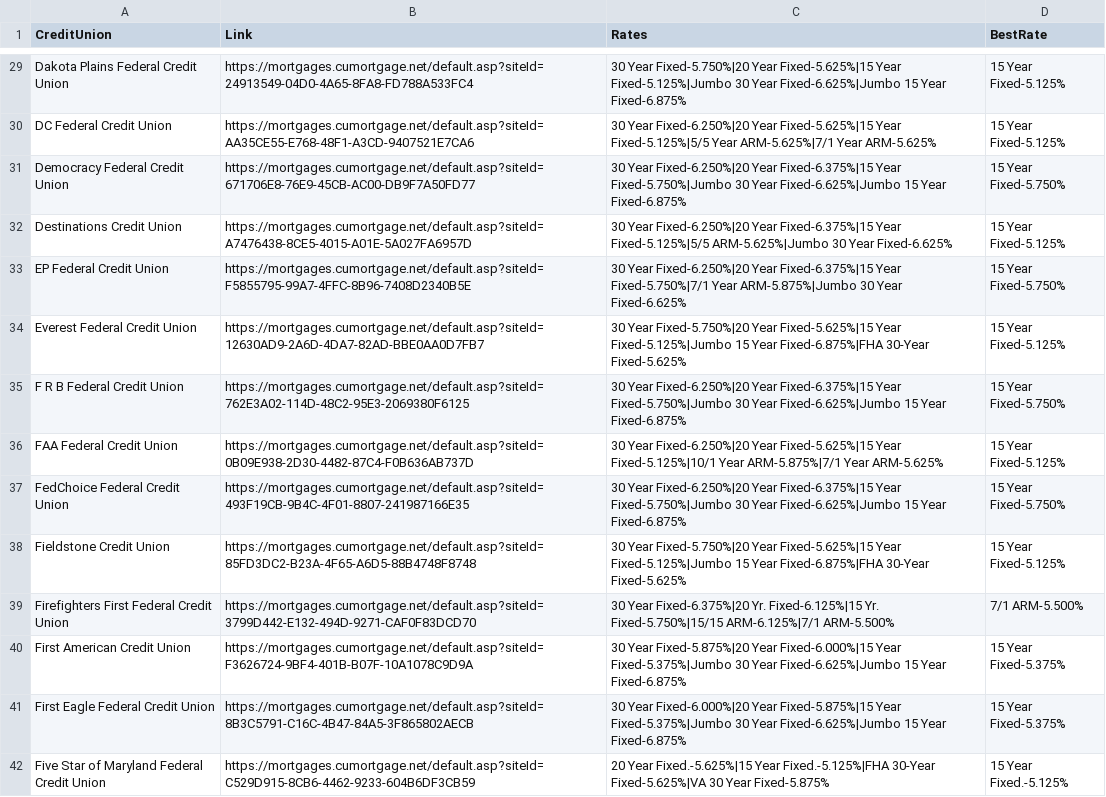
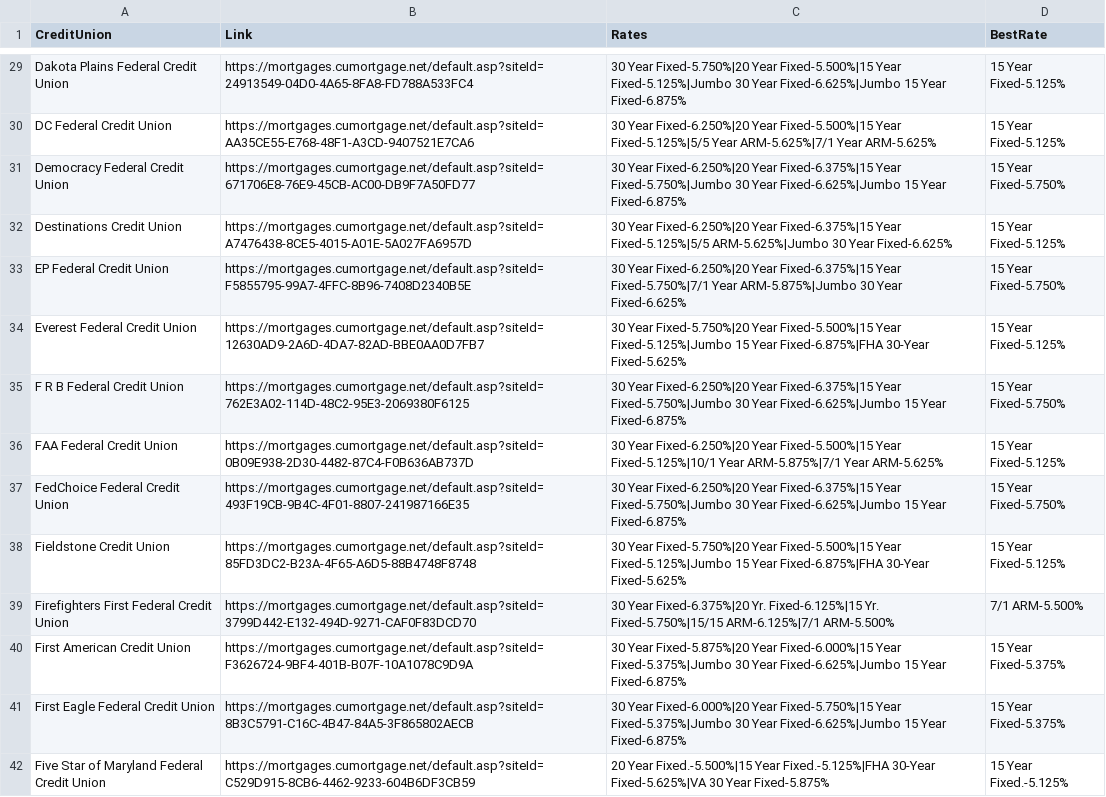
Before and after one commit to 0xVali/MortgageRates, a CSV file: mortgage_rates.csv, drawn as a sheet; only a part is shown, gaps mark what is left out; the diff covers the shown part only; the diff names each change by its address in the sheet, - before the commit and + after, or states it on an @@ line.

```diff
--- a/mortgage_rates.csv
+++ b/mortgage_rates.csv
-C29 (Rates): …Fixed-5.750%|20 Year Fixed-5.625%|15 Year Fixed-5.125%|Jumbo…
+C29 (Rates): …Fixed-5.750%|20 Year Fixed-5.500%|15 Year Fixed-5.125%|Jumbo…
-C30 (Rates): …Fixed-6.250%|20 Year Fixed-5.625%|15 Year Fixed-5.125%|5/5…
+C30 (Rates): …Fixed-6.250%|20 Year Fixed-5.500%|15 Year Fixed-5.125%|5/5…
-C34 (Rates): …Fixed-5.750%|20 Year Fixed-5.625%|15 Year Fixed-5.125%|Jumbo…
+C34 (Rates): …Fixed-5.750%|20 Year Fixed-5.500%|15 Year Fixed-5.125%|Jumbo…
-C36 (Rates): …Fixed-6.250%|20 Year Fixed-5.625%|15 Year Fixed-5.125%|10/1…
+C36 (Rates): …Fixed-6.250%|20 Year Fixed-5.500%|15 Year Fixed-5.125%|10/1…
-C38 (Rates): …Fixed-5.750%|20 Year Fixed-5.625%|15 Year Fixed-5.125%|Jumbo…
+C38 (Rates): …Fixed-5.750%|20 Year Fixed-5.500%|15 Year Fixed-5.125%|Jumbo…
-C41 (Rates): …Fixed-6.000%|20 Year Fixed-5.875%|15 Year Fixed-5.375%|Jumbo…
+C41 (Rates): …Fixed-6.000%|20 Year Fixed-5.750%|15 Year Fixed-5.375%|Jumbo…
-C42 (Rates): 20 Year Fixed.-5.625%|15 Year Fixed.-5.125%|FHA…
+C42 (Rates): 20 Year Fixed.-5.500%|15 Year Fixed.-5.125%|FHA…
```
Also changed, not shown: 61 edited cells elsewhere in this file, 1 other file.
